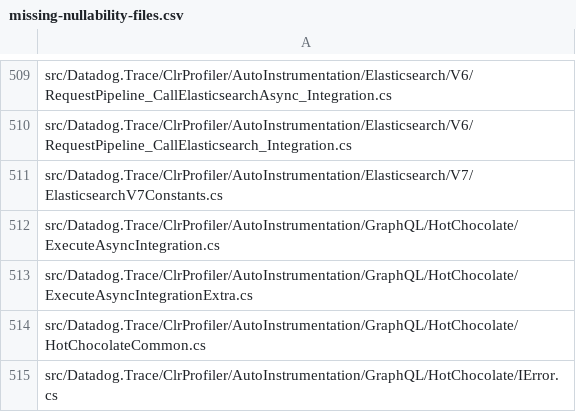
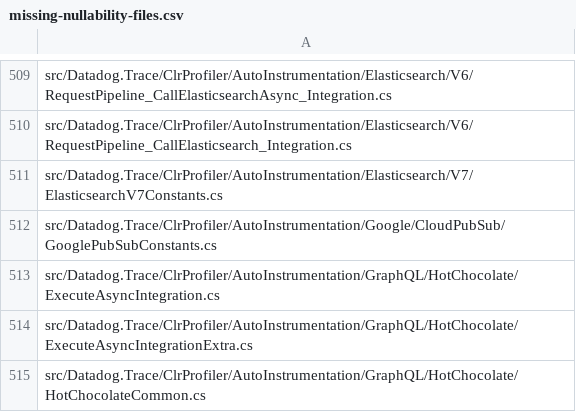
Before and after one commit to DataDog/dd-trace-dotnet, a CSV file: tracer/missing-nullability-files.csv, drawn as a sheet; only a part is shown, gaps mark what is left out; the shorter side is filled out with more unchanged rows.

```diff
--- a/tracer/missing-nullability-files.csv
+++ b/tracer/missing-nullability-files.csv
@@ -511,2 +511,3 @@ src/Datadog.Trace/ClrProfiler/AutoInstrumentation/Elasticsearch/V6/RequestPipeli
 src/Datadog.Trace/ClrProfiler/AutoInstrumentation/Elasticsearch/V7/ElasticsearchV7Constants.cs
+src/Datadog.Trace/ClrProfiler/AutoInstrumentation/Google/CloudPubSub/GooglePubSubConstants.cs
 src/Datadog.Trace/ClrProfiler/AutoInstrumentation/GraphQL/HotChocolate/ExecuteAsyncIntegration.cs
```
Also changed, not shown: 10 other files.
